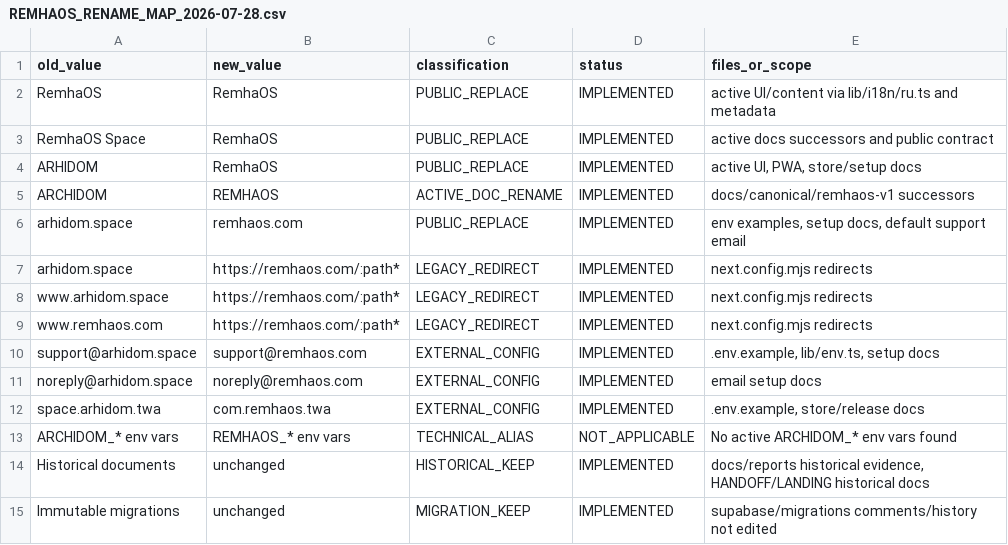
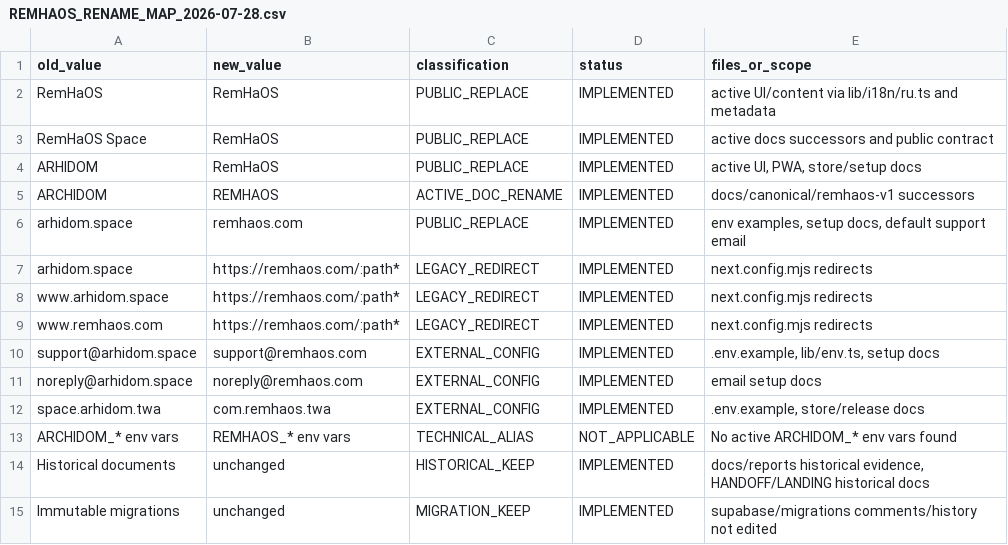
Before and after one commit to parkourcafe/design-interior2026.07, a CSV file: docs/brand/REMHAOS_RENAME_MAP_2026-07-28.csv, drawn as a sheet.

```diff
--- a/docs/brand/REMHAOS_RENAME_MAP_2026-07-28.csv
+++ b/docs/brand/REMHAOS_RENAME_MAP_2026-07-28.csv
@@ -1,5 +1,5 @@
 old_value,new_value,classification,status,files_or_scope
-RemhaOS,RemhaOS,PUBLIC_REPLACE,IMPLEMENTED,"active UI/content via lib/i18n/ru.ts and metadata"
-RemhaOS Space,RemhaOS,PUBLIC_REPLACE,IMPLEMENTED,"active docs successors and public contract"
-ARHIDOM,RemhaOS,PUBLIC_REPLACE,IMPLEMENTED,"active UI, PWA, store/setup docs"
+RemHaOS,RemHaOS,PUBLIC_REPLACE,IMPLEMENTED,"active UI/content via lib/i18n/ru.ts and metadata"
+RemHaOS Space,RemHaOS,PUBLIC_REPLACE,IMPLEMENTED,"active docs successors and public contract"
+ARHIDOM,RemHaOS,PUBLIC_REPLACE,IMPLEMENTED,"active UI, PWA, store/setup docs"
 ARCHIDOM,REMHAOS,ACTIVE_DOC_RENAME,IMPLEMENTED,"docs/canonical/remhaos-v1 successors"
```
Also changed, not shown: docs/brand/REMHAOS_RENAME_MANIFEST_V1_0.csv, 47 other files.
